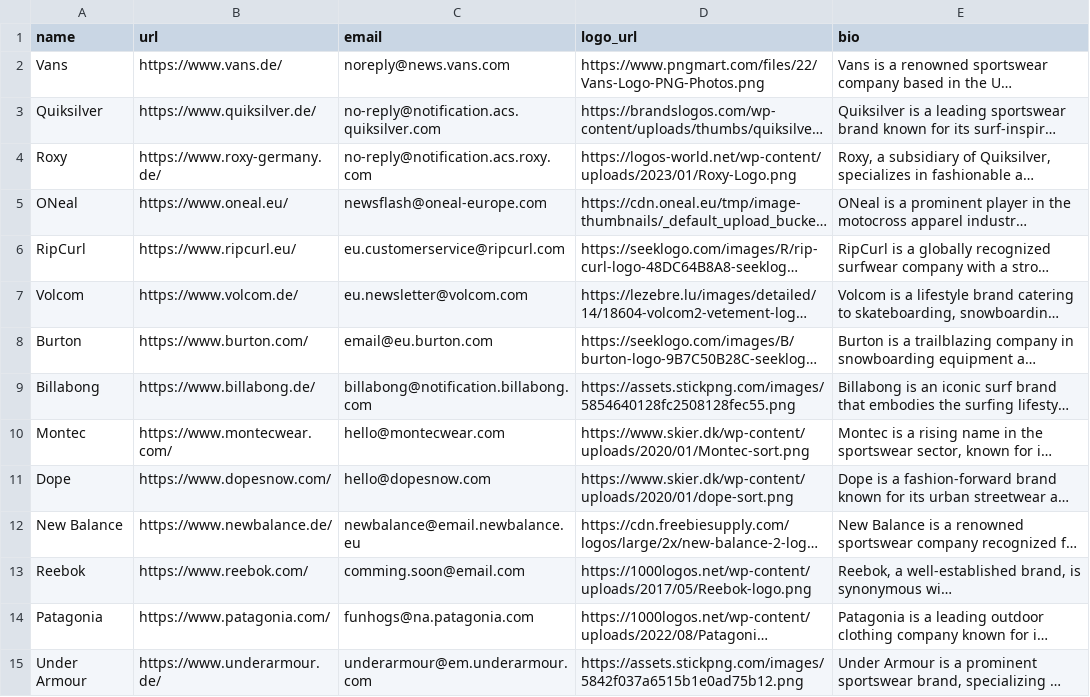
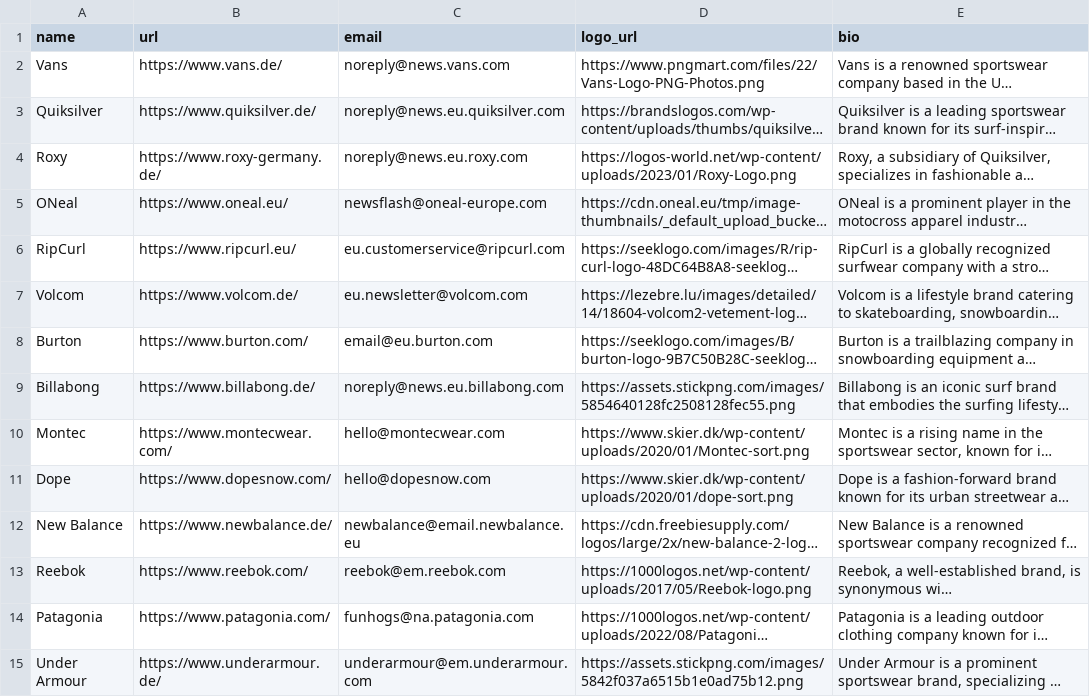
Before and after one commit to heushreck/newsletter-app, a CSV file: companies.csv, drawn as a sheet; only a part is shown; long unchanged cells end in …; the diff names each change by its address in the sheet, - before the commit and + after, or states it on an @@ line.

```diff
--- a/companies.csv
+++ b/companies.csv
-C3 (email): no-reply@notification.acs.quiksilver.com
+C3 (email): noreply@news.eu.quiksilver.com
-C4 (email): no-reply@notification.acs.roxy.com
+C4 (email): noreply@news.eu.roxy.com
-C9 (email): billabong@notification.billabong.com
+C9 (email): noreply@news.eu.billabong.com
-C13 (email): comming.soon@email.com
+C13 (email): reebok@em.reebok.com
```
Also changed, not shown: 2 other files.
